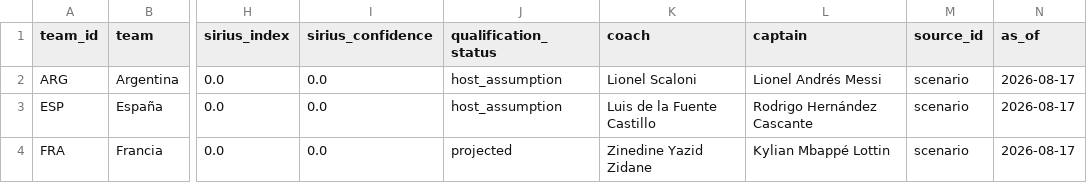
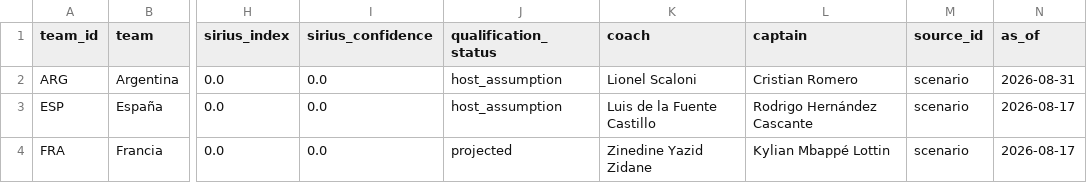
Before and after one commit to ilandaniele/sirius-predictor, a CSV file: data/teams.csv, drawn as a sheet; only a part is shown, gaps mark what is left out; the diff names each change by its address in the sheet, - before the commit and + after, or states it on an @@ line.

```diff
--- a/data/teams.csv
+++ b/data/teams.csv
-L2 (captain): Lionel Andrés Messi
+L2 (captain): Cristian Romero
-N2 (as_of): 2026-08-17
+N2 (as_of): 2026-08-31
```
Also changed, not shown: 17 other files.
